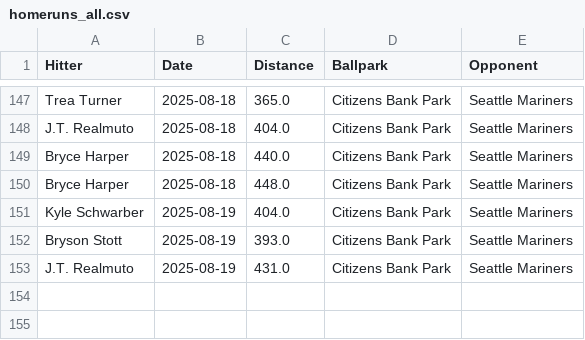
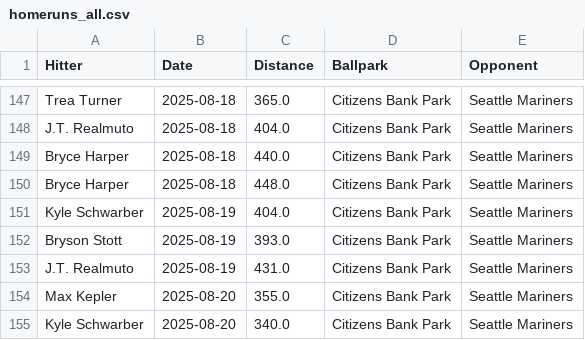
Before and after one commit to dlempa/phillies-stats, a CSV file: data/homeruns_all.csv, drawn as a sheet; only a part is shown, gaps mark what is left out; the diff names each change by its address in the sheet, - before the commit and + after, or states it on an @@ line.

```diff
--- a/data/homeruns_all.csv
+++ b/data/homeruns_all.csv
+row 154: Max Kepler | 2025-08-20 | 355.0 | Citizens Bank Park | Seattle Mariners
+row 155: Kyle Schwarber | 2025-08-20 | 340.0 | Citizens Bank Park | Seattle Mariners
```
